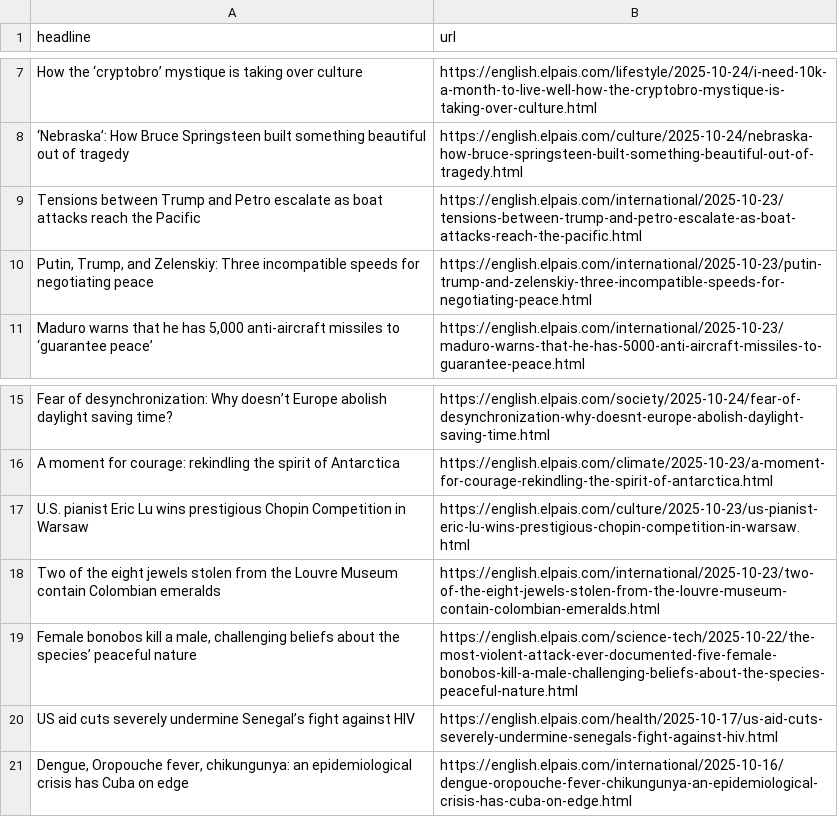
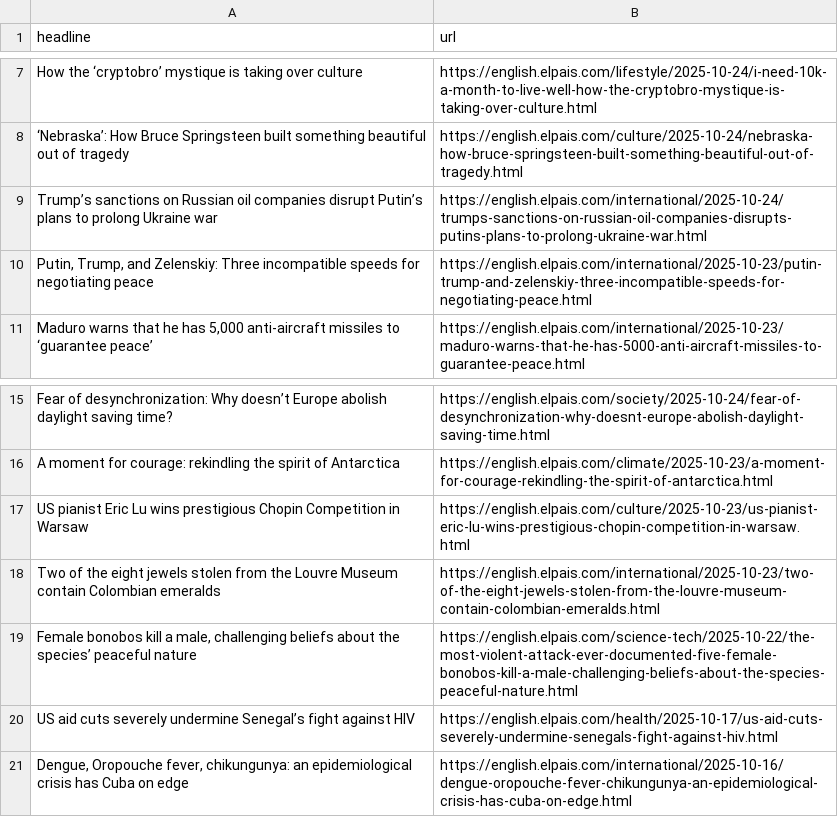
Before and after one commit to LisaMEckardt/el-pais-autoscraper, a CSV file: headlines.csv, drawn as a sheet; only a part is shown, gaps mark what is left out.

```diff
--- a/headlines.csv
+++ b/headlines.csv
@@ -8,3 +8,3 @@ How the ‘cryptobro’ mystique is taking over culture,https://english.elpais.c
 ‘Nebraska’: How Bruce Springsteen built something beautiful out of tragedy,https://english.elpais.com/culture/2025-10-24/nebraska-how-bruce-springsteen-built-something-beautiful-out-of-tragedy.html
-Tensions between Trump and Petro escalate as boat attacks reach the Pacific,https://english.elpais.com/international/2025-10-23/tensions-between-trump-and-petro-escalate-as-boat-attacks-reach-the-pacific.html
+Trump’s sanctions on Russian oil companies disrupt Putin’s plans to prolong Ukraine war,https://english.elpais.com/international/2025-10-24/trumps-sanctions-on-russian-oil-companies-disrupts-putins-plans-to-prolong-ukraine-war.html
 "Putin, Trump, and Zelenskiy: Three incompatible speeds for negotiating peace",https://english.elpais.com/international/2025-10-23/putin-trump-and-zelenskiy-three-incompatible-speeds-for-negotiating-peace.html
@@ -16,3 +16,3 @@ Fear of desynchronization: Why doesn’t Europe abolish daylight saving time? ,h
 A moment for courage: rekindling the spirit of Antarctica,https://english.elpais.com/climate/2025-10-23/a-moment-for-courage-rekindling-the-spirit-of-antarctica.html
-U.S. pianist Eric Lu wins prestigious Chopin Competition in Warsaw,https://english.elpais.com/culture/2025-10-23/us-pianist-eric-lu-wins-prestigious-chopin-competition-in-warsaw.html
+US pianist Eric Lu wins prestigious Chopin Competition in Warsaw,https://english.elpais.com/culture/2025-10-23/us-pianist-eric-lu-wins-prestigious-chopin-competition-in-warsaw.html
 Two of the eight jewels stolen from the Louvre Museum contain Colombian emeralds,https://english.elpais.com/international/2025-10-23/two-of-the-eight-jewels-stolen-from-the-louvre-museum-contain-colombian-emeralds.html
```
